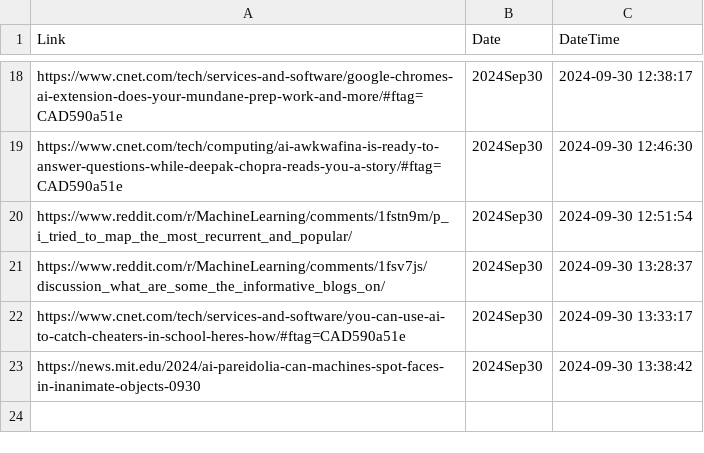
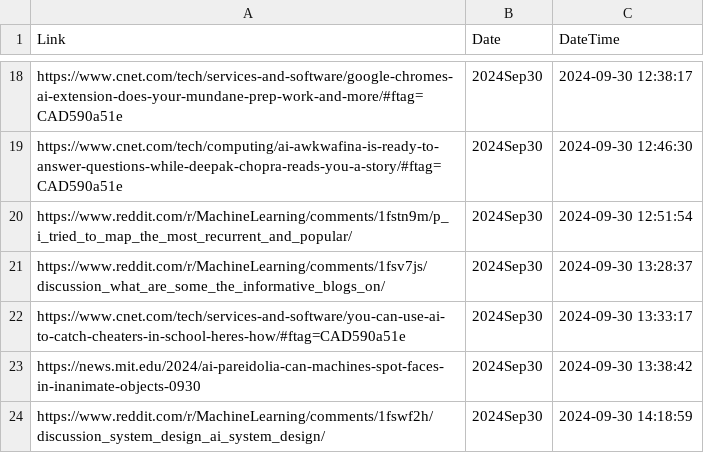
Before and after one commit to prblsing/TechInsightX, a CSV file: etc/ops/posted_links_2024Sep30.csv, drawn as a sheet; only a part is shown, gaps mark what is left out.

```diff
--- a/etc/ops/posted_links_2024Sep30.csv
+++ b/etc/ops/posted_links_2024Sep30.csv
@@ -23 +23,2 @@ https://www.cnet.com/tech/services-and-software/you-can-use-ai-to-catch-cheaters
 https://news.mit.edu/2024/ai-pareidolia-can-machines-spot-faces-in-inanimate-objects-0930,2024Sep30,2024-09-30 13:38:42
+https://www.reddit.com/r/MachineLearning/comments/1fswf2h/discussion_system_design_ai_system_design/,2024Sep30,2024-09-30 14:18:59
```
Also changed, not shown: 1 other file.
